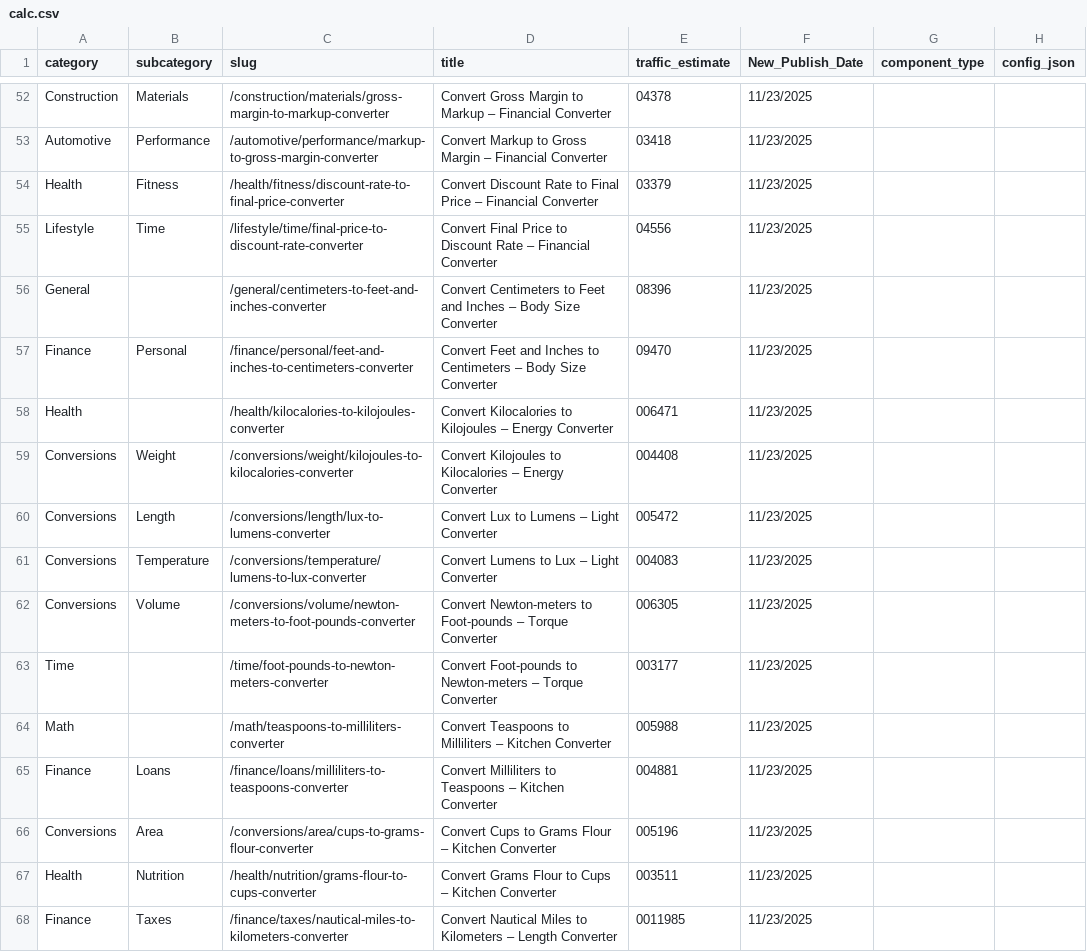
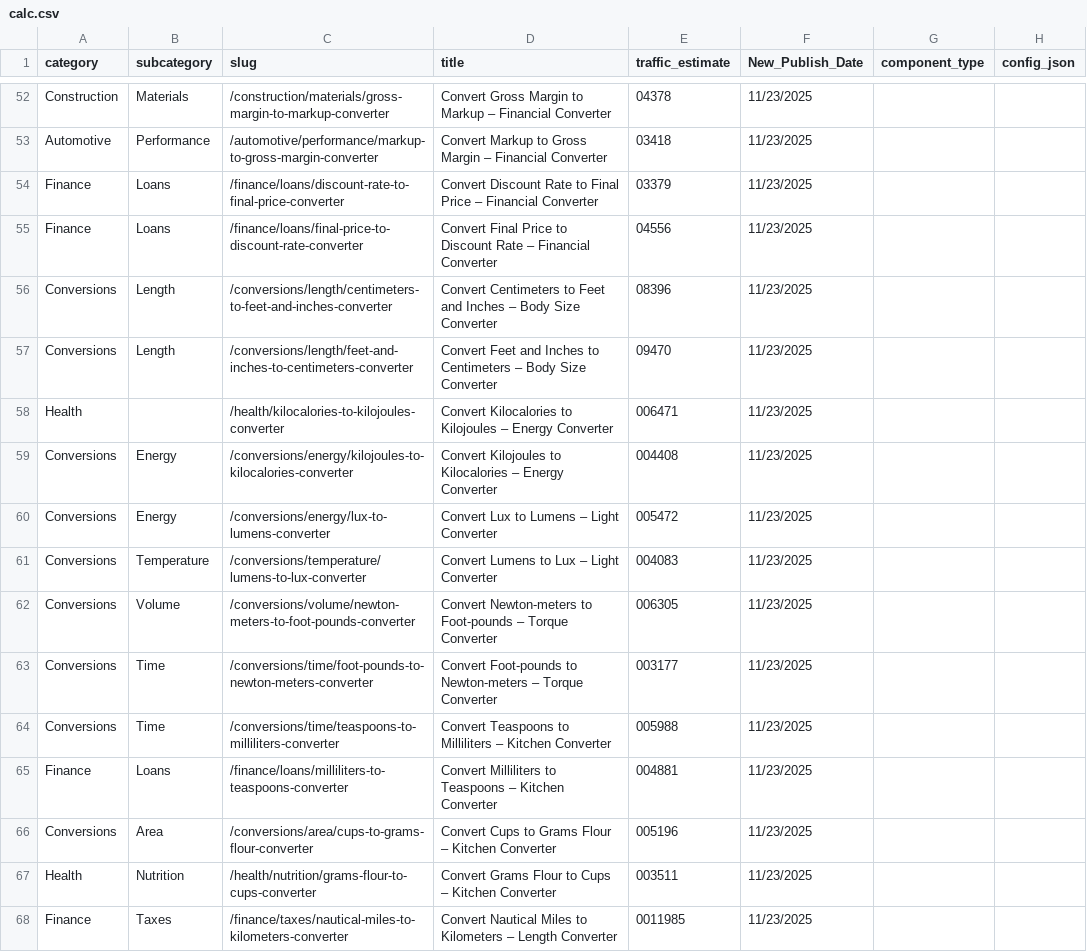
Before and after one commit to robertmain53/quantus2, a CSV file: data/calc.csv, drawn as a sheet; only a part is shown, gaps mark what is left out.

```diff
--- a/data/calc.csv
+++ b/data/calc.csv
@@ -53,13 +53,13 @@ Construction,Materials,/construction/materials/gross-margin-to-markup-converter,
 Automotive,Performance,/automotive/performance/markup-to-gross-margin-converter,Convert Markup to Gross Margin – Financial Converter,03418,11/23/2025
-Health,Fitness,/health/fitness/discount-rate-to-final-price-converter,Convert Discount Rate to Final Price – Financial Converter,03379,11/23/2025
-Lifestyle,Time,/lifestyle/time/final-price-to-discount-rate-converter,Convert Final Price to Discount Rate – Financial Converter,04556,11/23/2025
-General,,/general/centimeters-to-feet-and-inches-converter,Convert Centimeters to Feet and Inches – Body Size Converter,08396,11/23/2025
-Finance,Personal,/finance/personal/feet-and-inches-to-centimeters-converter,Convert Feet and Inches to Centimeters – Body Size Converter,09470,11/23/2025
+Finance,Loans,/finance/loans/discount-rate-to-final-price-converter,Convert Discount Rate to Final Price – Financial Converter,03379,11/23/2025
+Finance,Loans,/finance/loans/final-price-to-discount-rate-converter,Convert Final Price to Discount Rate – Financial Converter,04556,11/23/2025
+Conversions,Length,/conversions/length/centimeters-to-feet-and-inches-converter,Convert Centimeters to Feet and Inches – Body Size Converter,08396,11/23/2025
+Conversions,Length,/conversions/length/feet-and-inches-to-centimeters-converter,Convert Feet and Inches to Centimeters – Body Size Converter,09470,11/23/2025
 Health,,/health/kilocalories-to-kilojoules-converter,Convert Kilocalories to Kilojoules – Energy Converter,006471,11/23/2025
-Conversions,Weight,/conversions/weight/kilojoules-to-kilocalories-converter,Convert Kilojoules to Kilocalories – Energy Converter,004408,11/23/2025
-Conversions,Length,/conversions/length/lux-to-lumens-converter,Convert Lux to Lumens – Light Converter,005472,11/23/2025
+Conversions,Energy,/conversions/energy/kilojoules-to-kilocalories-converter,Convert Kilojoules to Kilocalories – Energy Converter,004408,11/23/2025
+Conversions,Energy,/conversions/energy/lux-to-lumens-converter,Convert Lux to Lumens – Light Converter,005472,11/23/2025
 Conversions,Temperature,/conversions/temperature/lumens-to-lux-converter,Convert Lumens to Lux – Light Converter,004083,11/23/2025
 Conversions,Volume,/conversions/volume/newton-meters-to-foot-pounds-converter,Convert Newton-meters to Foot-pounds – Torque Converter,006305,11/23/2025
-Time,,/time/foot-pounds-to-newton-meters-converter,Convert Foot-pounds to Newton-meters – Torque Converter,003177,11/23/2025
-Math,,/math/teaspoons-to-milliliters-converter,Convert Teaspoons to Milliliters – Kitchen Converter,005988,11/23/2025
+Conversions,Time,/conversions/time/foot-pounds-to-newton-meters-converter,Convert Foot-pounds to Newton-meters – Torque Converter,003177,11/23/2025
+Conversions,Time,/conversions/time/teaspoons-to-milliliters-converter,Convert Teaspoons to Milliliters – Kitchen Converter,005988,11/23/2025
 Finance,Loans,/finance/loans/milliliters-to-teaspoons-converter,Convert Milliliters to Teaspoons – Kitchen Converter,004881,11/23/2025
```
